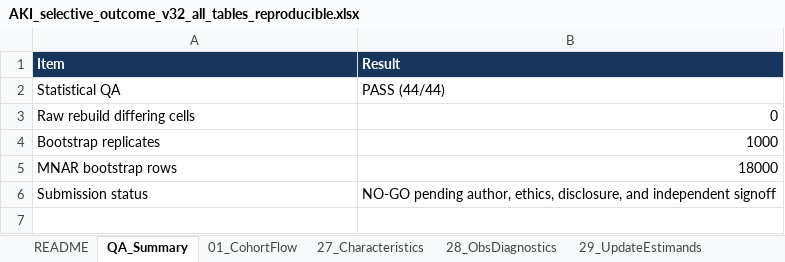
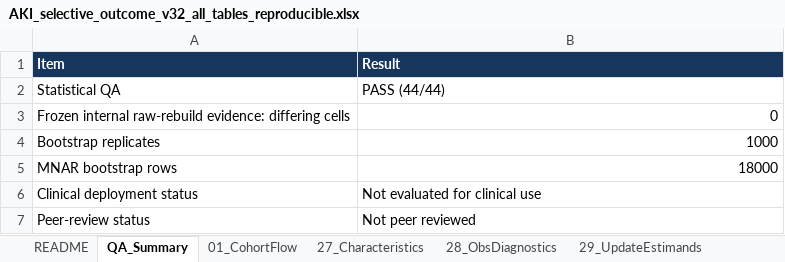
Before and after one commit to tqytqytqytqy/perioperative-aki-selective-outcome-observation, an Excel workbook: workbook/AKI_selective_outcome_v32_all_tables_reproducible.xlsx, sheet QA_Summary, drawn as a sheet; values as stored, in another font and other column widths than the file's, no borders; removed rows and columns are numbered as before the commit, all else as after; the diff names each change by its address in the sheet, - before the commit and + after, or states it on an @@ line.

```diff
--- a/workbook/AKI_selective_outcome_v32_all_tables_reproducible.xlsx (sheet QA_Summary)
+++ b/workbook/AKI_selective_outcome_v32_all_tables_reproducible.xlsx (sheet QA_Summary)
-A3 (Item): Raw rebuild differing cells
+A3 (Item): Frozen internal raw-rebuild evidence: differing cells
-row 6: Submission status | NO-GO pending author, ethics, disclosure, and independent signoff
+row 6: Clinical deployment status | Not evaluated for clinical use
+row 7: Peer-review status | Not peer reviewed
```
Also changed, not shown: sheet README, sheet 33_Missingness, sheet 48_VariableMap, 49 other files.
